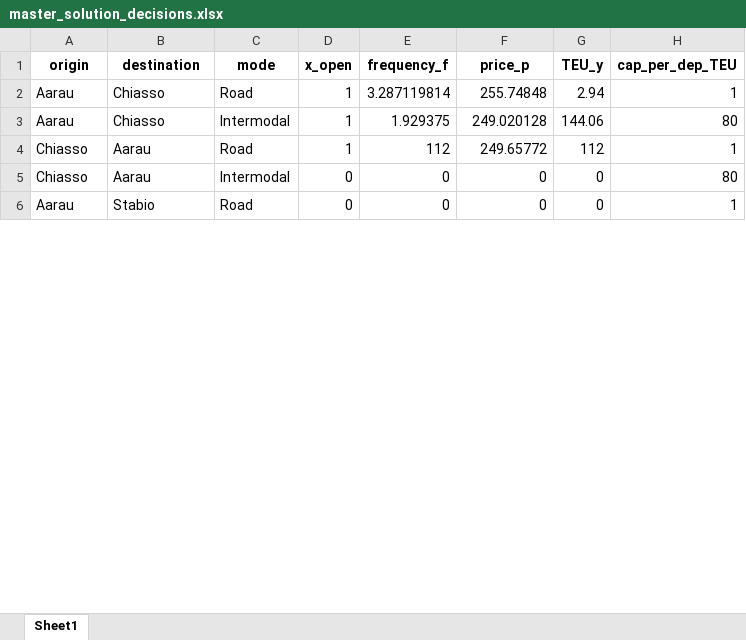
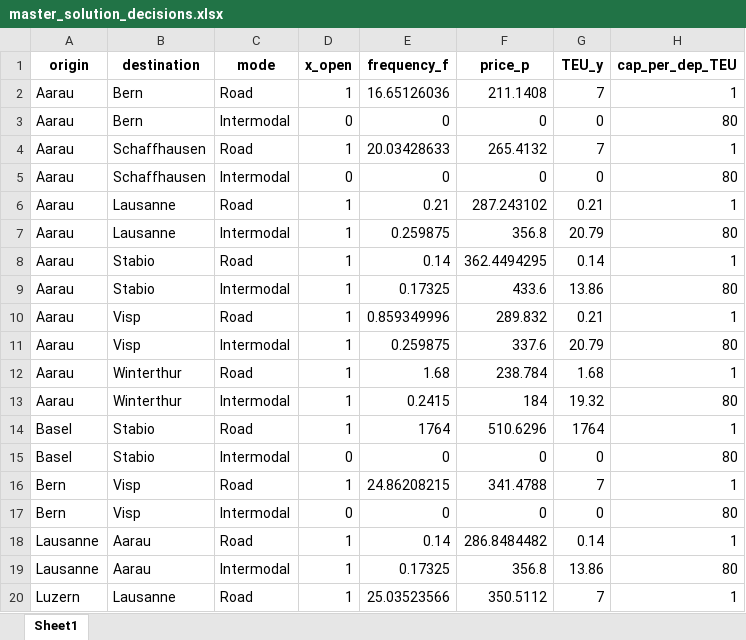
Before and after one commit to Atfan-2501/Master-Thesis, an Excel workbook: MILP/model_output/master_solution_decisions.xlsx, sheet Sheet1, drawn as a sheet; only a part is shown; values as stored, in another font and other column widths than the file's, no borders; removed rows and columns are numbered as before the commit, all else as after; the diff covers the shown part only; the diff names each change by its address in the sheet, - before the commit and + after, or states it on an @@ line.

```diff
--- a/MILP/model_output/master_solution_decisions.xlsx (sheet Sheet1)
+++ b/MILP/model_output/master_solution_decisions.xlsx (sheet Sheet1)
-B2 (destination): Chiasso
+B2 (destination): Bern
-E2 (frequency_f): 3.287119814
+E2 (frequency_f): 16.65126036
-F2 (price_p): 255.74848
+F2 (price_p): 211.1408
-G2 (TEU_y): 2.94
+G2 (TEU_y): 7
-row 3: Aarau | Chiasso | Intermodal | 1 | 1.929375 | 249.020128 | 144.06 | 80
-row 4: Chiasso | Aarau | Road | 1 | 112 | 249.65772 | 112 | 1
-A3 (origin): Chiasso
+A3 (origin): Aarau
-B3 (destination): Aarau
+B3 (destination): Bern
+row 4: Aarau | Schaffhausen | Road | 1 | 20.03428633 | 265.4132 | 7 | 1
-B5 (destination): Stabio
+B5 (destination): Schaffhausen
-C5 (mode): Road
+C5 (mode): Intermodal
-H5 (cap_per_dep_TEU): 1
+H5 (cap_per_dep_TEU): 80
+row 6: Aarau | Lausanne | Road | 1 | 0.21 | 287.243102 | 0.21 | 1
+row 7: Aarau | Lausanne | Intermodal | 1 | 0.259875 | 356.8 | 20.79 | 80
+row 8: Aarau | Stabio | Road | 1 | 0.14 | 362.4494295 | 0.14 | 1
+row 9: Aarau | Stabio | Intermodal | 1 | 0.17325 | 433.6 | 13.86 | 80
+row 10: Aarau | Visp | Road | 1 | 0.859349996 | 289.832 | 0.21 | 1
+row 11: Aarau | Visp | Intermodal | 1 | 0.259875 | 337.6 | 20.79 | 80
+row 12: Aarau | Winterthur | Road | 1 | 1.68 | 238.784 | 1.68 | 1
+row 13: Aarau | Winterthur | Intermodal | 1 | 0.2415 | 184 | 19.32 | 80
+row 14: Basel | Stabio | Road | 1 | 1764 | 510.6296 | 1764 | 1
+row 15: Basel | Stabio | Intermodal | 0 | 0 | 0 | 0 | 80
+row 16: Bern | Visp | Road | 1 | 24.86208215 | 341.4788 | 7 | 1
+row 17: Bern | Visp | Intermodal | 0 | 0 | 0 | 0 | 80
+row 18: Lausanne | Aarau | Road | 1 | 0.14 | 286.8484482 | 0.14 | 1
+row 19: Lausanne | Aarau | Intermodal | 1 | 0.17325 | 356.8 | 13.86 | 80
+row 20: Luzern | Lausanne | Road | 1 | 25.03523566 | 350.5112 | 7 | 1
```
Also changed, not shown: 28 added rows, 4 removed rows and 16 edited cells elsewhere in this sheet, MILP/Input Data/HUPAC Timetable.xlsx, MILP/Input Data/master_problem_inputs_with_taste_draws.xlsx, 29 other files.
